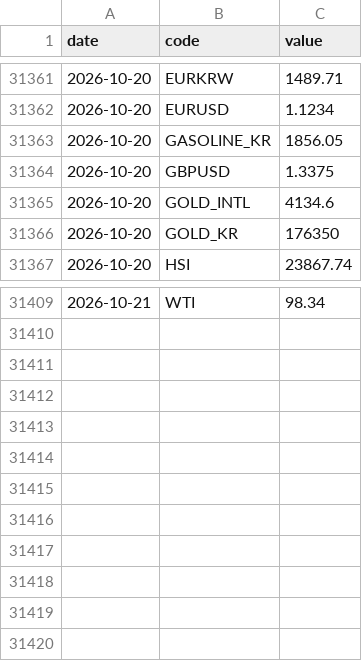
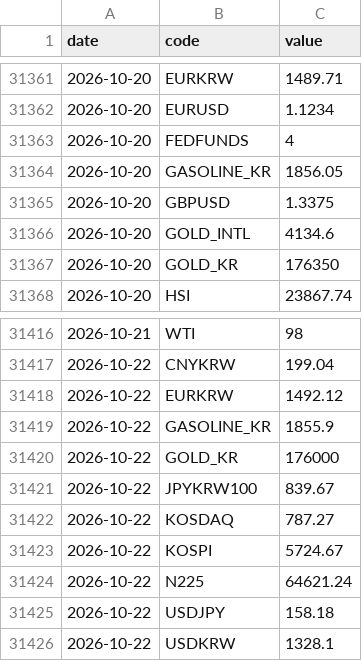
Before and after one commit to gpflatls-oss/invest-dashboard, a CSV file: history.csv, drawn as a sheet; only a part is shown, gaps mark what is left out; the diff covers the shown part only.

```diff
--- a/history.csv
+++ b/history.csv
@@ -31362,2 +31362,3 @@ date,code,value
 2026-10-20,EURUSD,1.1234
+2026-10-20,FEDFUNDS,4
 2026-10-20,GASOLINE_KR,1856.05
@@ -31409 +31416,11 @@ date,code,value
-2026-10-21,WTI,98.34
+2026-10-21,WTI,98
+2026-10-22,CNYKRW,199.04
+2026-10-22,EURKRW,1492.12
+2026-10-22,GASOLINE_KR,1855.9
+2026-10-22,GOLD_KR,176000
+2026-10-22,JPYKRW100,839.67
+2026-10-22,KOSDAQ,787.27
+2026-10-22,KOSPI,5724.67
+2026-10-22,N225,64621.24
+2026-10-22,USDJPY,158.18
+2026-10-22,USDKRW,1328.1
```
Also changed, not shown: 6 added rows and 8 edited cells elsewhere in this file, 1 other file.
